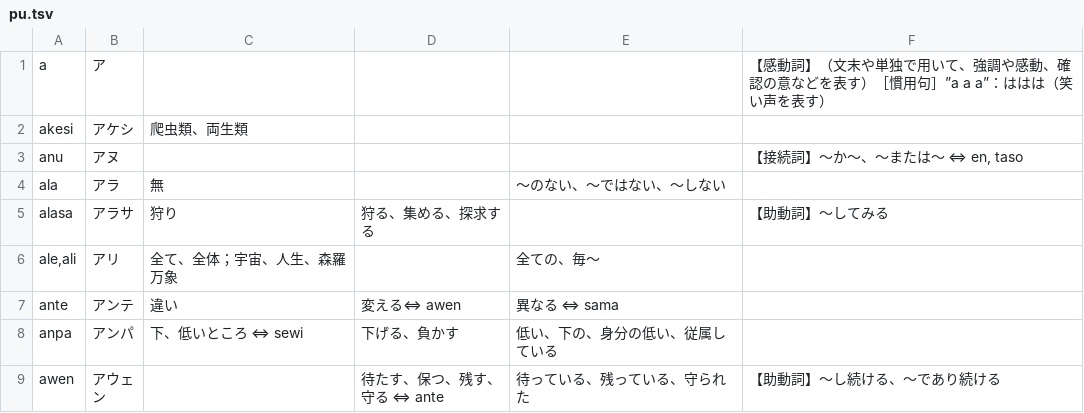
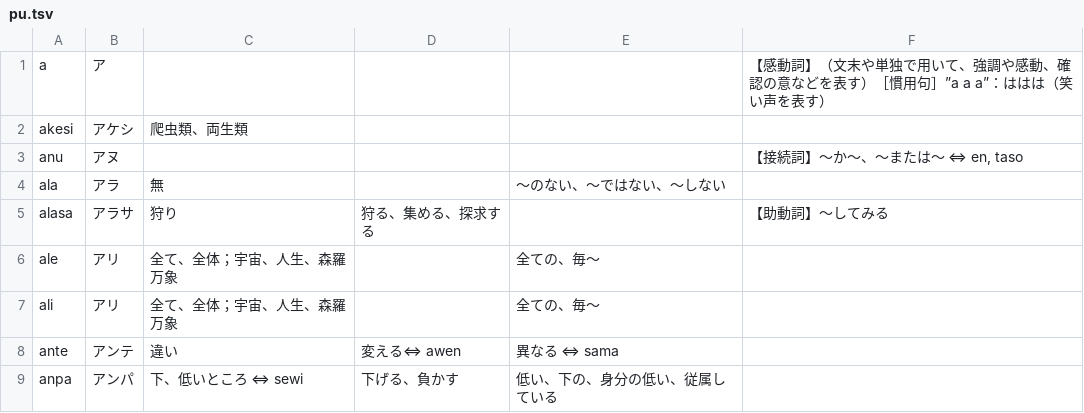
Before and after one commit to Tamagosushio/tokipona-dict, a TSV file: server/utils/pu.tsv, drawn as a sheet; only a part is shown; the shorter side is filled out with more unchanged rows.

Commit message:
[fix] 単語に,が入っていた問題を修正2

```diff
--- a/server/utils/pu.tsv
+++ b/server/utils/pu.tsv
@@ -5,3 +5,4 @@ ala	アラ	無		〜のない、〜ではない、〜しない
 alasa	アラサ	狩り	狩る、集める、探求する		【助動詞】〜してみる
-ale,ali	アリ	全て、全体；宇宙、人生、森羅万象		全ての、毎〜	
+ale	アリ	全て、全体；宇宙、人生、森羅万象		全ての、毎〜	
+ali	アリ	全て、全体；宇宙、人生、森羅万象		全ての、毎〜	
 ante	アンテ	違い	変える⇔ awen	異なる ⇔ sama	
```
